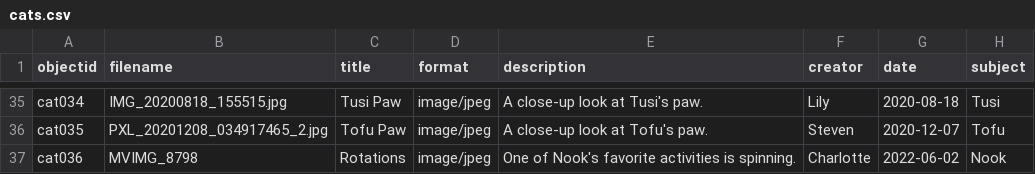
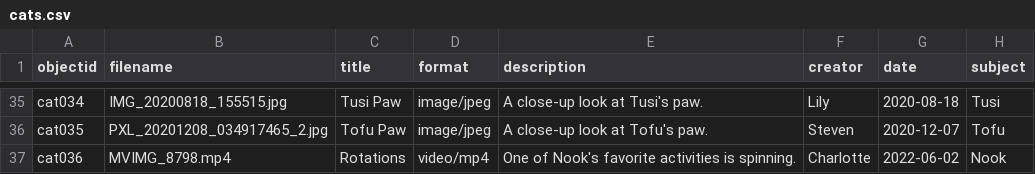
Before and after one commit to smwhelan/Cats-I-Have-Met, a CSV file: _data/cats.csv, drawn as a sheet; only a part is shown, gaps mark what is left out; the diff names each change by its address in the sheet, - before the commit and + after, or states it on an @@ line.

Commit message:
Add files via upload

```diff
--- a/_data/cats.csv
+++ b/_data/cats.csv
-B37 (filename): MVIMG_8798
+B37 (filename): MVIMG_8798.mp4
-D37 (format): image/jpeg
+D37 (format): video/mp4
```
